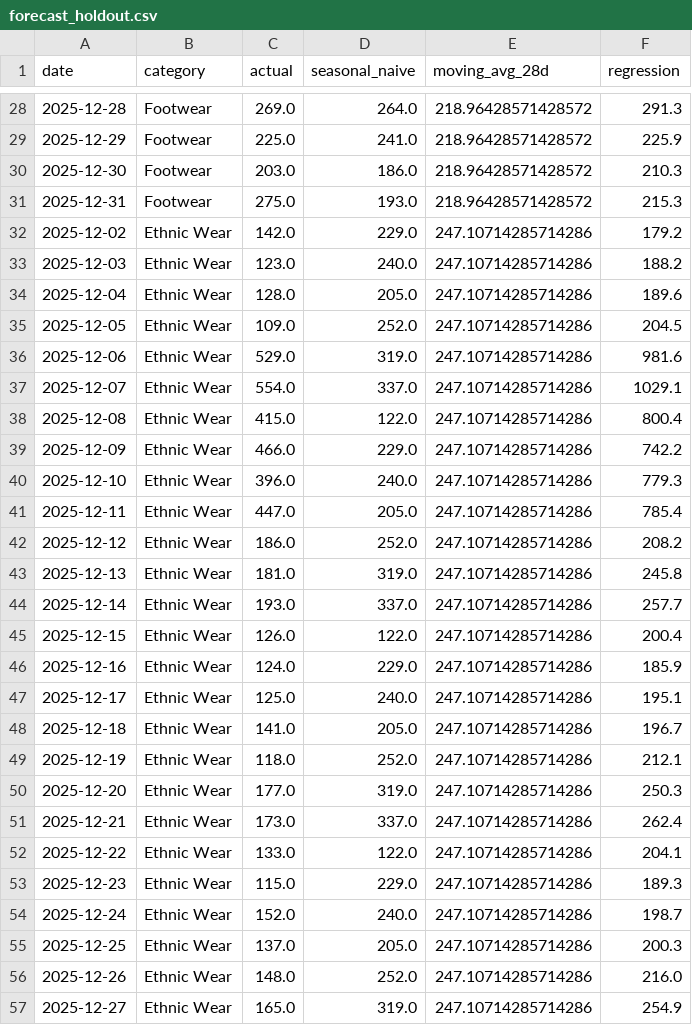
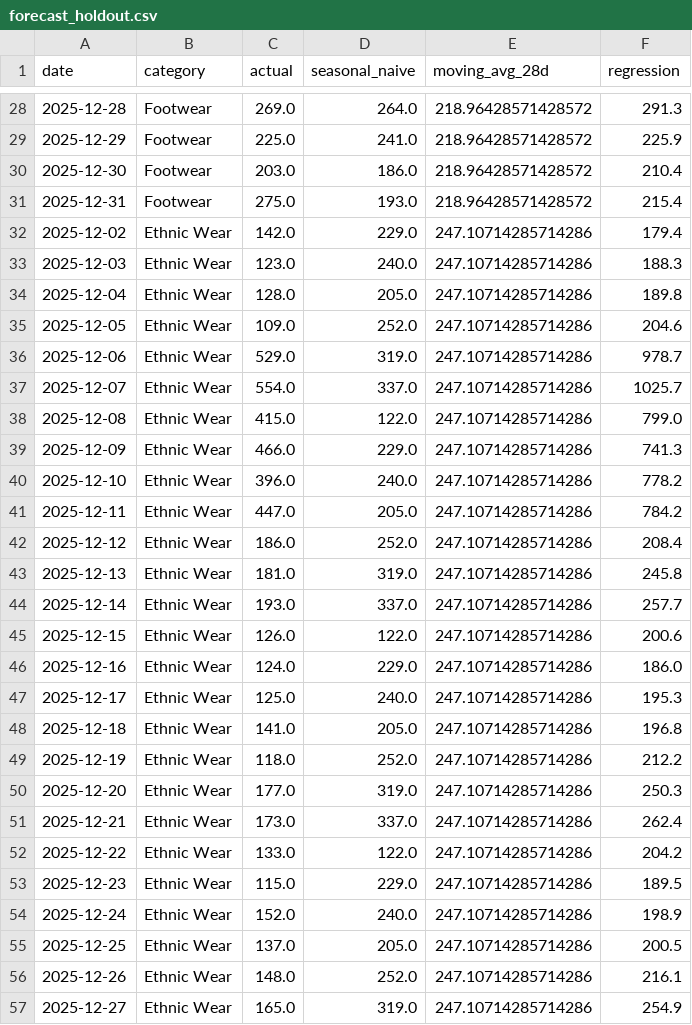
Before and after one commit to JatinGarg-27/Batch-Data-Pipeline, a CSV file: analysis/outputs/forecast_holdout.csv, drawn as a sheet; only a part is shown, gaps mark what is left out; the diff covers the shown part only.

```diff
--- a/analysis/outputs/forecast_holdout.csv
+++ b/analysis/outputs/forecast_holdout.csv
@@ -29,29 +29,29 @@ date,category,actual,seasonal_naive,moving_avg_28d,regression
 2025-12-29,Footwear,225.0,241.0,218.96428571428572,225.9
-2025-12-30,Footwear,203.0,186.0,218.96428571428572,210.3
-2025-12-31,Footwear,275.0,193.0,218.96428571428572,215.3
-2025-12-02,Ethnic Wear,142.0,229.0,247.10714285714286,179.2
-2025-12-03,Ethnic Wear,123.0,240.0,247.10714285714286,188.2
-2025-12-04,Ethnic Wear,128.0,205.0,247.10714285714286,189.6
-2025-12-05,Ethnic Wear,109.0,252.0,247.10714285714286,204.5
-2025-12-06,Ethnic Wear,529.0,319.0,247.10714285714286,981.6
-2025-12-07,Ethnic Wear,554.0,337.0,247.10714285714286,1029.1
-2025-12-08,Ethnic Wear,415.0,122.0,247.10714285714286,800.4
-2025-12-09,Ethnic Wear,466.0,229.0,247.10714285714286,742.2
-2025-12-10,Ethnic Wear,396.0,240.0,247.10714285714286,779.3
-2025-12-11,Ethnic Wear,447.0,205.0,247.10714285714286,785.4
-2025-12-12,Ethnic Wear,186.0,252.0,247.10714285714286,208.2
+2025-12-30,Footwear,203.0,186.0,218.96428571428572,210.4
+2025-12-31,Footwear,275.0,193.0,218.96428571428572,215.4
+2025-12-02,Ethnic Wear,142.0,229.0,247.10714285714286,179.4
+2025-12-03,Ethnic Wear,123.0,240.0,247.10714285714286,188.3
+2025-12-04,Ethnic Wear,128.0,205.0,247.10714285714286,189.8
+2025-12-05,Ethnic Wear,109.0,252.0,247.10714285714286,204.6
+2025-12-06,Ethnic Wear,529.0,319.0,247.10714285714286,978.7
+2025-12-07,Ethnic Wear,554.0,337.0,247.10714285714286,1025.7
+2025-12-08,Ethnic Wear,415.0,122.0,247.10714285714286,799.0
+2025-12-09,Ethnic Wear,466.0,229.0,247.10714285714286,741.3
+2025-12-10,Ethnic Wear,396.0,240.0,247.10714285714286,778.2
+2025-12-11,Ethnic Wear,447.0,205.0,247.10714285714286,784.2
+2025-12-12,Ethnic Wear,186.0,252.0,247.10714285714286,208.4
 2025-12-13,Ethnic Wear,181.0,319.0,247.10714285714286,245.8
 2025-12-14,Ethnic Wear,193.0,337.0,247.10714285714286,257.7
-2025-12-15,Ethnic Wear,126.0,122.0,247.10714285714286,200.4
-2025-12-16,Ethnic Wear,124.0,229.0,247.10714285714286,185.9
-2025-12-17,Ethnic Wear,125.0,240.0,247.10714285714286,195.1
-2025-12-18,Ethnic Wear,141.0,205.0,247.10714285714286,196.7
-2025-12-19,Ethnic Wear,118.0,252.0,247.10714285714286,212.1
+2025-12-15,Ethnic Wear,126.0,122.0,247.10714285714286,200.6
+2025-12-16,Ethnic Wear,124.0,229.0,247.10714285714286,186.0
+2025-12-17,Ethnic Wear,125.0,240.0,247.10714285714286,195.3
+2025-12-18,Ethnic Wear,141.0,205.0,247.10714285714286,196.8
+2025-12-19,Ethnic Wear,118.0,252.0,247.10714285714286,212.2
 2025-12-20,Ethnic Wear,177.0,319.0,247.10714285714286,250.3
 2025-12-21,Ethnic Wear,173.0,337.0,247.10714285714286,262.4
-2025-12-22,Ethnic Wear,133.0,122.0,247.10714285714286,204.1
-2025-12-23,Ethnic Wear,115.0,229.0,247.10714285714286,189.3
-2025-12-24,Ethnic Wear,152.0,240.0,247.10714285714286,198.7
-2025-12-25,Ethnic Wear,137.0,205.0,247.10714285714286,200.3
-2025-12-26,Ethnic Wear,148.0,252.0,247.10714285714286,216.0
+2025-12-22,Ethnic Wear,133.0,122.0,247.10714285714286,204.2
+2025-12-23,Ethnic Wear,115.0,229.0,247.10714285714286,189.5
+2025-12-24,Ethnic Wear,152.0,240.0,247.10714285714286,198.9
+2025-12-25,Ethnic Wear,137.0,205.0,247.10714285714286,200.5
+2025-12-26,Ethnic Wear,148.0,252.0,247.10714285714286,216.1
 2025-12-27,Ethnic Wear,165.0,319.0,247.10714285714286,254.9
```
Also changed, not shown: 33 edited cells elsewhere in this file, analysis/outputs/forecast_next_30_days.csv, 4 other files.
